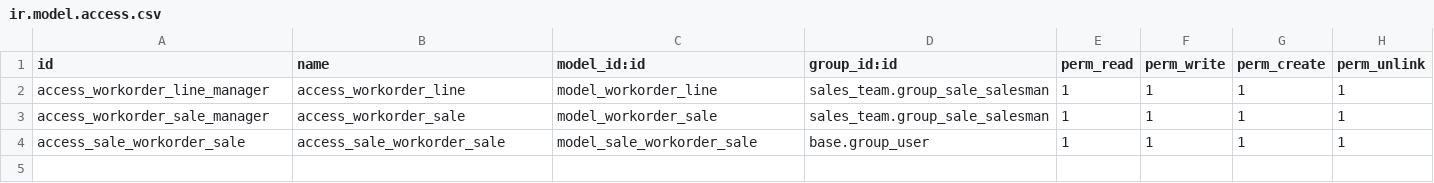
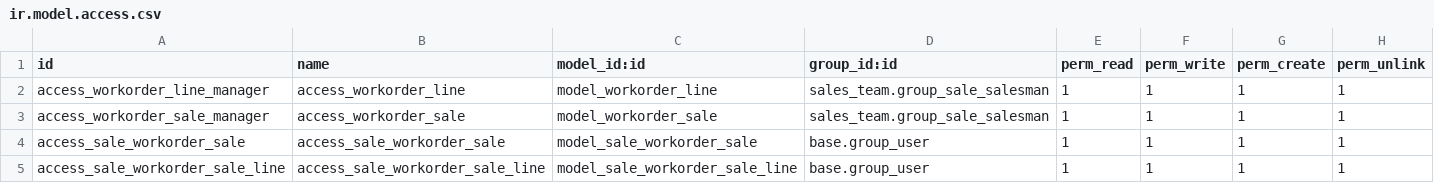
Before and after one commit to halltech-ci/apps, a CSV file: workorder_management/workorder_sale/security/ir.model.access.csv, drawn as a sheet.

```diff
--- a/workorder_management/workorder_sale/security/ir.model.access.csv
+++ b/workorder_management/workorder_sale/security/ir.model.access.csv
@@ -4 +4,2 @@ access_workorder_sale_manager,access_workorder_sale,model_workorder_sale,sales_t
 access_sale_workorder_sale,access_sale_workorder_sale,model_sale_workorder_sale,base.group_user,1,1,1,1
+access_sale_workorder_sale_line,access_sale_workorder_sale_line,model_sale_workorder_sale_line,base.group_user,1,1,1,1
```
Also changed, not shown: 2 other files.
